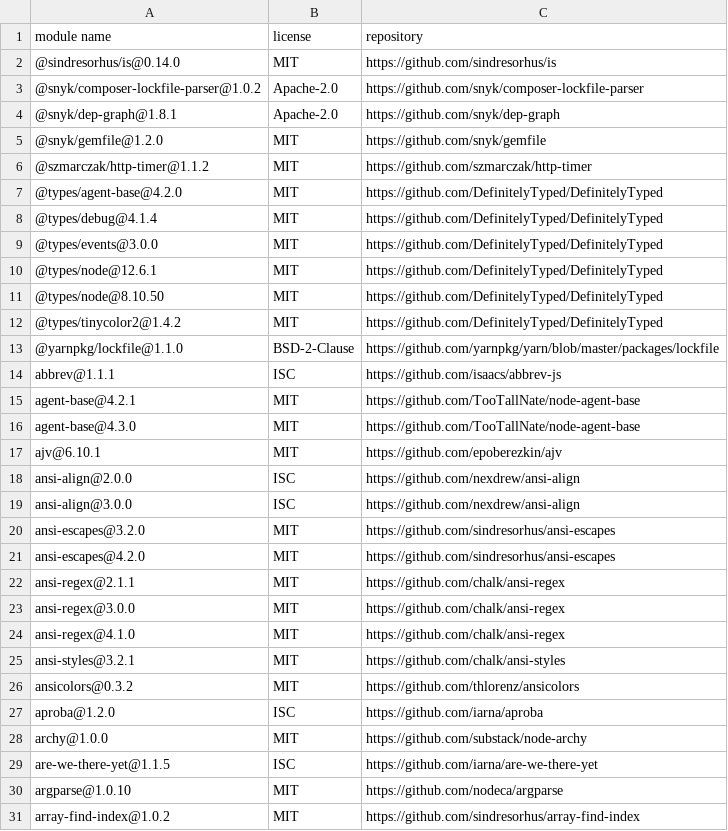
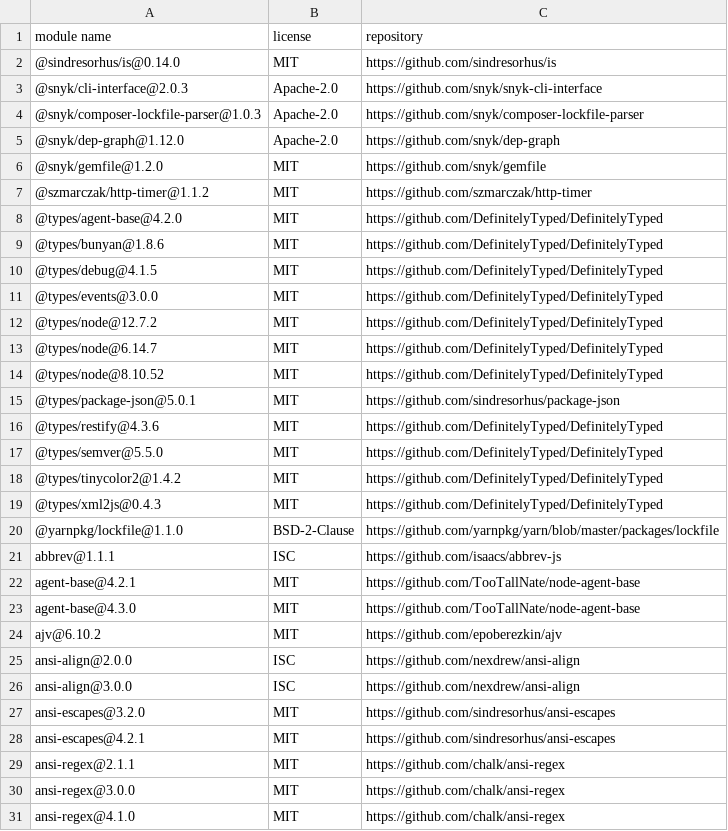
Before and after one commit to iTonyYo/setgit-cli, a CSV file: docs/licenses-production.csv, drawn as a sheet; only a part is shown; the shorter side is filled out with more unchanged rows; the diff covers the shown part only.

```diff
--- a/docs/licenses-production.csv
+++ b/docs/licenses-production.csv
@@ -2,4 +2,5 @@
 "@sindresorhus/is@0.14.0","MIT","https://github.com/sindresorhus/is"
-"@snyk/composer-lockfile-parser@1.0.2","Apache-2.0","https://github.com/snyk/composer-lockfile-parser"
-"@snyk/dep-graph@1.8.1","Apache-2.0","https://github.com/snyk/dep-graph"
+"@snyk/cli-interface@2.0.3","Apache-2.0","https://github.com/snyk/snyk-cli-interface"
+"@snyk/composer-lockfile-parser@1.0.3","Apache-2.0","https://github.com/snyk/composer-lockfile-parser"
+"@snyk/dep-graph@1.12.0","Apache-2.0","https://github.com/snyk/dep-graph"
 "@snyk/gemfile@1.2.0","MIT","https://github.com/snyk/gemfile"
@@ -7,7 +8,13 @@
 "@types/agent-base@4.2.0","MIT","https://github.com/DefinitelyTyped/DefinitelyTyped"
-"@types/debug@4.1.4","MIT","https://github.com/DefinitelyTyped/DefinitelyTyped"
+"@types/bunyan@1.8.6","MIT","https://github.com/DefinitelyTyped/DefinitelyTyped"
+"@types/debug@4.1.5","MIT","https://github.com/DefinitelyTyped/DefinitelyTyped"
 "@types/events@3.0.0","MIT","https://github.com/DefinitelyTyped/DefinitelyTyped"
-"@types/node@12.6.1","MIT","https://github.com/DefinitelyTyped/DefinitelyTyped"
-"@types/node@8.10.50","MIT","https://github.com/DefinitelyTyped/DefinitelyTyped"
+"@types/node@12.7.2","MIT","https://github.com/DefinitelyTyped/DefinitelyTyped"
+"@types/node@6.14.7","MIT","https://github.com/DefinitelyTyped/DefinitelyTyped"
+"@types/node@8.10.52","MIT","https://github.com/DefinitelyTyped/DefinitelyTyped"
+"@types/package-json@5.0.1","MIT","https://github.com/sindresorhus/package-json"
+"@types/restify@4.3.6","MIT","https://github.com/DefinitelyTyped/DefinitelyTyped"
+"@types/semver@5.5.0","MIT","https://github.com/DefinitelyTyped/DefinitelyTyped"
 "@types/tinycolor2@1.4.2","MIT","https://github.com/DefinitelyTyped/DefinitelyTyped"
+"@types/xml2js@0.4.3","MIT","https://github.com/DefinitelyTyped/DefinitelyTyped"
 "@yarnpkg/lockfile@1.1.0","BSD-2-Clause","https://github.com/yarnpkg/yarn/blob/master/packages/lockfile"
@@ -16,3 +23,3 @@
 "agent-base@4.3.0","MIT","https://github.com/TooTallNate/node-agent-base"
-"ajv@6.10.1","MIT","https://github.com/epoberezkin/ajv"
+"ajv@6.10.2","MIT","https://github.com/epoberezkin/ajv"
 "ansi-align@2.0.0","ISC","https://github.com/nexdrew/ansi-align"
@@ -20,3 +27,3 @@
 "ansi-escapes@3.2.0","MIT","https://github.com/sindresorhus/ansi-escapes"
-"ansi-escapes@4.2.0","MIT","https://github.com/sindresorhus/ansi-escapes"
+"ansi-escapes@4.2.1","MIT","https://github.com/sindresorhus/ansi-escapes"
 "ansi-regex@2.1.1","MIT","https://github.com/chalk/ansi-regex"
```
Also changed, not shown: 5 added rows, 6 removed rows and 39 edited cells elsewhere in this file, docs/licenses-development.csv, 2 other files.
